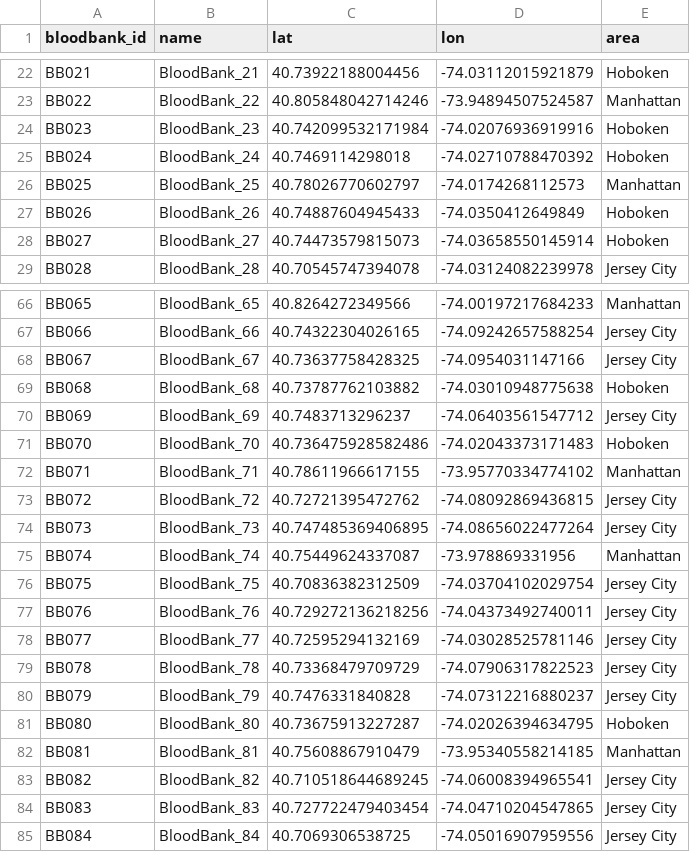
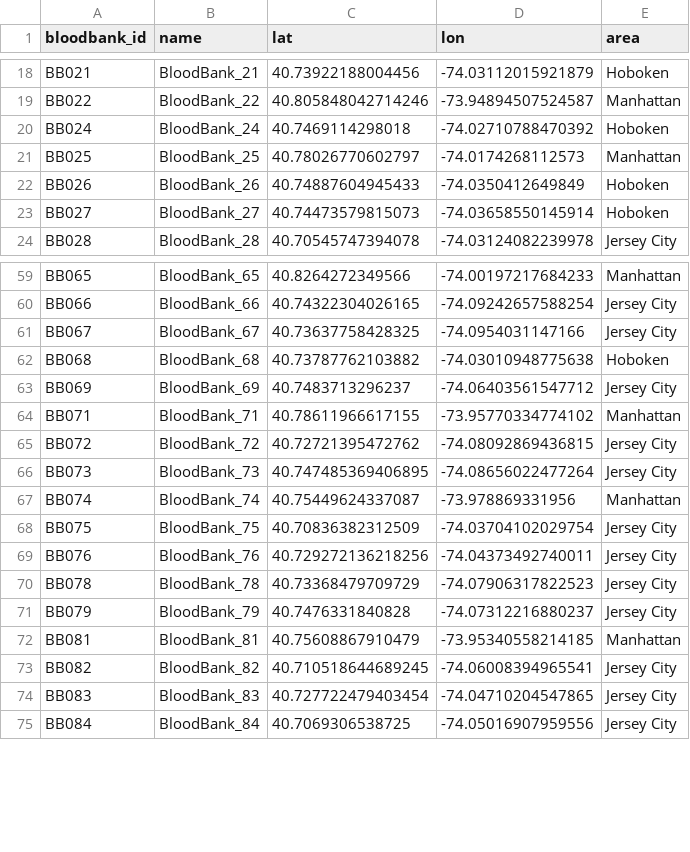
Before and after one commit to harithsya24/random-state-42, a CSV file: data/bloodbanks_nyc.csv, drawn as a sheet; only a part is shown, gaps mark what is left out; the diff covers the shown part only.

```diff
--- a/data/bloodbanks_nyc.csv
+++ b/data/bloodbanks_nyc.csv
@@ -23,3 +19,2 @@ BB021,BloodBank_21,40.73922188004456,-74.03112015921879,Hoboken
 BB022,BloodBank_22,40.805848042714246,-73.94894507524587,Manhattan
-BB023,BloodBank_23,40.742099532171984,-74.02076936919916,Hoboken
 BB024,BloodBank_24,40.7469114298018,-74.02710788470392,Hoboken
@@ -70,3 +63,2 @@ BB068,BloodBank_68,40.73787762103882,-74.03010948775638,Hoboken
 BB069,BloodBank_69,40.7483713296237,-74.06403561547712,Jersey City
-BB070,BloodBank_70,40.736475928582486,-74.02043373171483,Hoboken
 BB071,BloodBank_71,40.78611966617155,-73.95770334774102,Manhattan
@@ -77,6 +69,4 @@ BB075,BloodBank_75,40.70836382312509,-74.03704102029754,Jersey City
 BB076,BloodBank_76,40.729272136218256,-74.04373492740011,Jersey City
-BB077,BloodBank_77,40.72595294132169,-74.03028525781146,Jersey City
 BB078,BloodBank_78,40.73368479709729,-74.07906317822523,Jersey City
 BB079,BloodBank_79,40.7476331840828,-74.07312216880237,Jersey City
-BB080,BloodBank_80,40.73675913227287,-74.02026394634795,Hoboken
 BB081,BloodBank_81,40.75608867910479,-73.95340558214185,Manhattan
```
Also changed, not shown: 9 removed rows elsewhere in this file, data/hospitals_nyc.csv, 3 other files.
